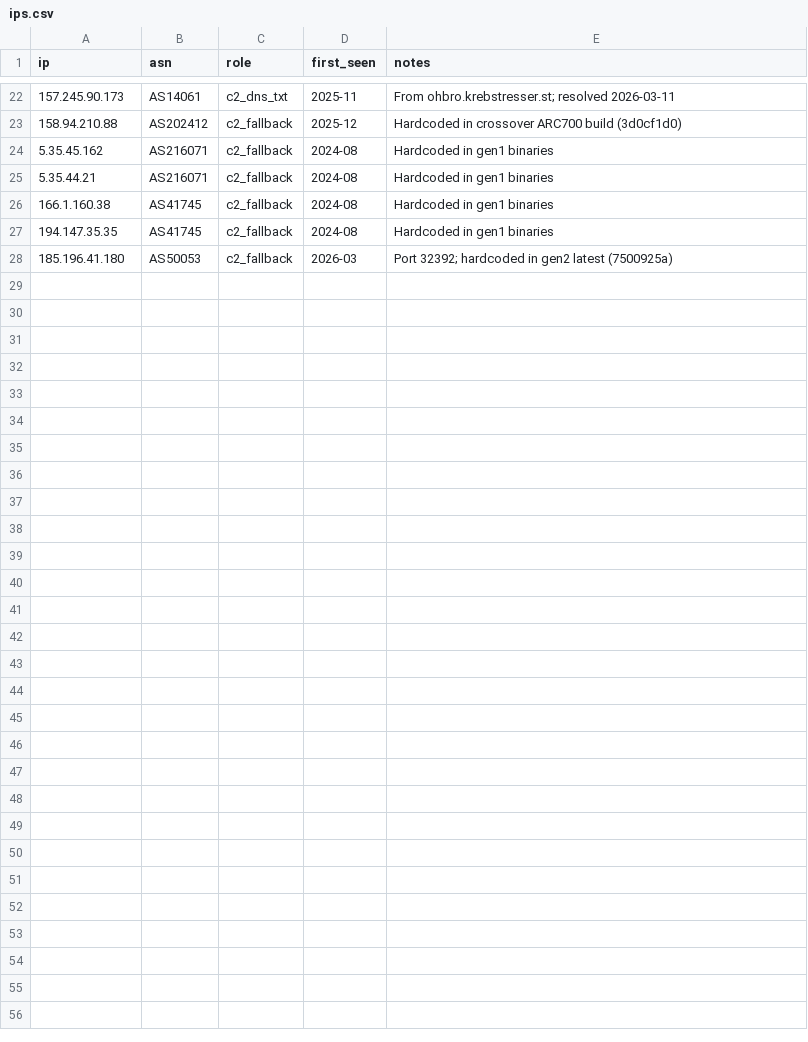
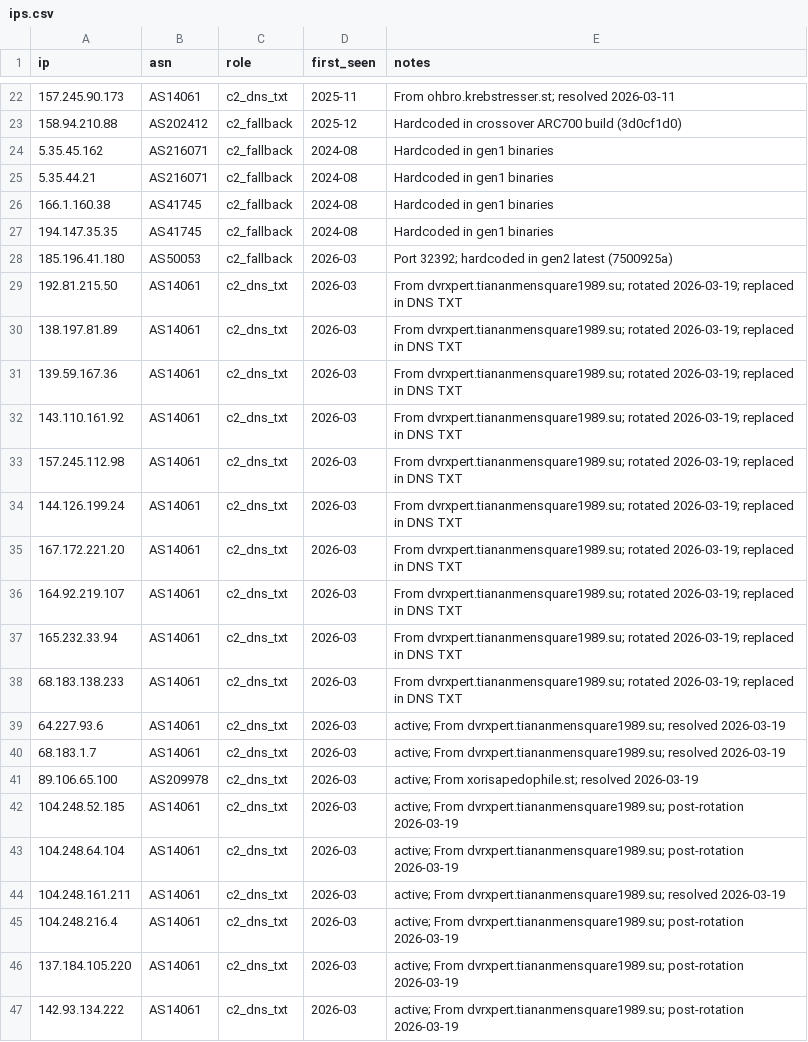
Before and after one commit to deepfield/public-research, a CSV file: aisuru/iocs/ips.csv, drawn as a sheet; only a part is shown, gaps mark what is left out; the diff covers the shown part only; the diff names each change by its address in the sheet, - before the commit and + after, or states it on an @@ line.

Commit message:
Add Aisuru ecosystem report, IoCs for Jackskid/Cecilio/MossadProxy
Add the ecosystem report tracing four DDoS botnets (Aisuru, Jackskid,
Kimwolf, MossadProxy) to a shared development lineage via custom RC4
fingerprint, shared constants, and identical C2 port configuration.
Cecilio documented as adjacent via CatDDoS lineage.

New family IoC directories:
- jackskid: 18 domains, 78 hashes, 28 IPs, crypto keys
- cecilio: 12 domains, 4 hashes, 4 IPs, modified RC4 + DNS TXT keys
- mossadproxy: 4 domains, 8 hashes, 11 IPs, config encryption keys

Updated existing IoCs:
- aisuru: +3 domains, +31 IPs (post-rotation 2026-03-19), 15-port
  pool added to keys, crossover build descriptions updated
- kimwolf: +4 domains, +8 hashes, +17 IPs (ENS rotation + droppers)

```diff
--- a/aisuru/iocs/ips.csv
+++ b/aisuru/iocs/ips.csv
+row 29: 192.81.215.50 | AS14061 | c2_dns_txt | 2026-03 | From dvrxpert.tiananmensquare1989.su; rotated 2026-03-19; replaced in DNS TXT
+row 30: 138.197.81.89 | AS14061 | c2_dns_txt | 2026-03 | From dvrxpert.tiananmensquare1989.su; rotated 2026-03-19; replaced in DNS TXT
+row 31: 139.59.167.36 | AS14061 | c2_dns_txt | 2026-03 | From dvrxpert.tiananmensquare1989.su; rotated 2026-03-19; replaced in DNS TXT
+row 32: 143.110.161.92 | AS14061 | c2_dns_txt | 2026-03 | From dvrxpert.tiananmensquare1989.su; rotated 2026-03-19; replaced in DNS TXT
+row 33: 157.245.112.98 | AS14061 | c2_dns_txt | 2026-03 | From dvrxpert.tiananmensquare1989.su; rotated 2026-03-19; replaced in DNS TXT
+row 34: 144.126.199.24 | AS14061 | c2_dns_txt | 2026-03 | From dvrxpert.tiananmensquare1989.su; rotated 2026-03-19; replaced in DNS TXT
+row 35: 167.172.221.20 | AS14061 | c2_dns_txt | 2026-03 | From dvrxpert.tiananmensquare1989.su; rotated 2026-03-19; replaced in DNS TXT
+row 36: 164.92.219.107 | AS14061 | c2_dns_txt | 2026-03 | From dvrxpert.tiananmensquare1989.su; rotated 2026-03-19; replaced in DNS TXT
+row 37: 165.232.33.94 | AS14061 | c2_dns_txt | 2026-03 | From dvrxpert.tiananmensquare1989.su; rotated 2026-03-19; replaced in DNS TXT
+row 38: 68.183.138.233 | AS14061 | c2_dns_txt | 2026-03 | From dvrxpert.tiananmensquare1989.su; rotated 2026-03-19; replaced in DNS TXT
+row 39: 64.227.93.6 | AS14061 | c2_dns_txt | 2026-03 | active; From dvrxpert.tiananmensquare1989.su; resolved 2026-03-19
+row 40: 68.183.1.7 | AS14061 | c2_dns_txt | 2026-03 | active; From dvrxpert.tiananmensquare1989.su; resolved 2026-03-19
+row 41: 89.106.65.100 | AS209978 | c2_dns_txt | 2026-03 | active; From xorisapedophile.st; resolved 2026-03-19
+row 42: 104.248.52.185 | AS14061 | c2_dns_txt | 2026-03 | active; From dvrxpert.tiananmensquare1989.su; post-rotation 2026-03-19
+row 43: 104.248.64.104 | AS14061 | c2_dns_txt | 2026-03 | active; From dvrxpert.tiananmensquare1989.su; post-rotation 2026-03-19
+row 44: 104.248.161.211 | AS14061 | c2_dns_txt | 2026-03 | active; From dvrxpert.tiananmensquare1989.su; resolved 2026-03-19
+row 45: 104.248.216.4 | AS14061 | c2_dns_txt | 2026-03 | active; From dvrxpert.tiananmensquare1989.su; post-rotation 2026-03-19
+row 46: 137.184.105.220 | AS14061 | c2_dns_txt | 2026-03 | active; From dvrxpert.tiananmensquare1989.su; post-rotation 2026-03-19
+row 47: 142.93.134.222 | AS14061 | c2_dns_txt | 2026-03 | active; From dvrxpert.tiananmensquare1989.su; post-rotation 2026-03-19
```
Also changed, not shown: 12 added rows elsewhere in this file, aisuru/iocs/domains.csv, aisuru/iocs/keys.csv, 22 other files.
